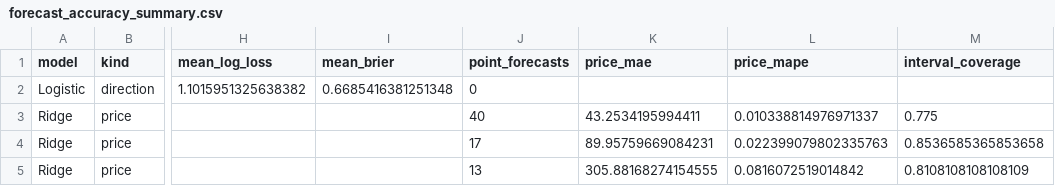
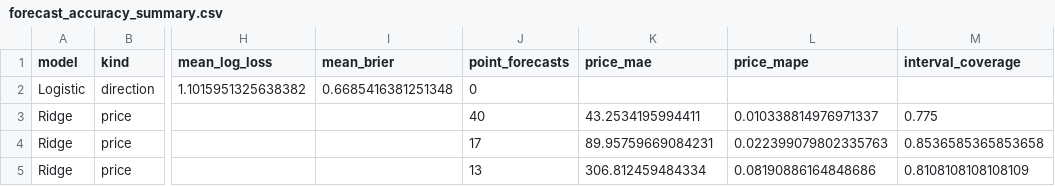
Before and after one commit to namyikim/predict_stock, a CSV file: forecast_history/gold/forecast_accuracy_summary.csv, drawn as a sheet; only a part is shown, gaps mark what is left out; the diff names each change by its address in the sheet, - before the commit and + after, or states it on an @@ line.

```diff
--- a/forecast_history/gold/forecast_accuracy_summary.csv
+++ b/forecast_history/gold/forecast_accuracy_summary.csv
-K5 (price_mae): 305.88168274154555
+K5 (price_mae): 306.812459484334
-L5 (price_mape): 0.0816072519014842
+L5 (price_mape): 0.08190886164848686
```
Also changed, not shown: forecast_history/gold/daily_forecast_comparison.csv, forecast_history/gold/forecast_log.csv, 4 other files.
